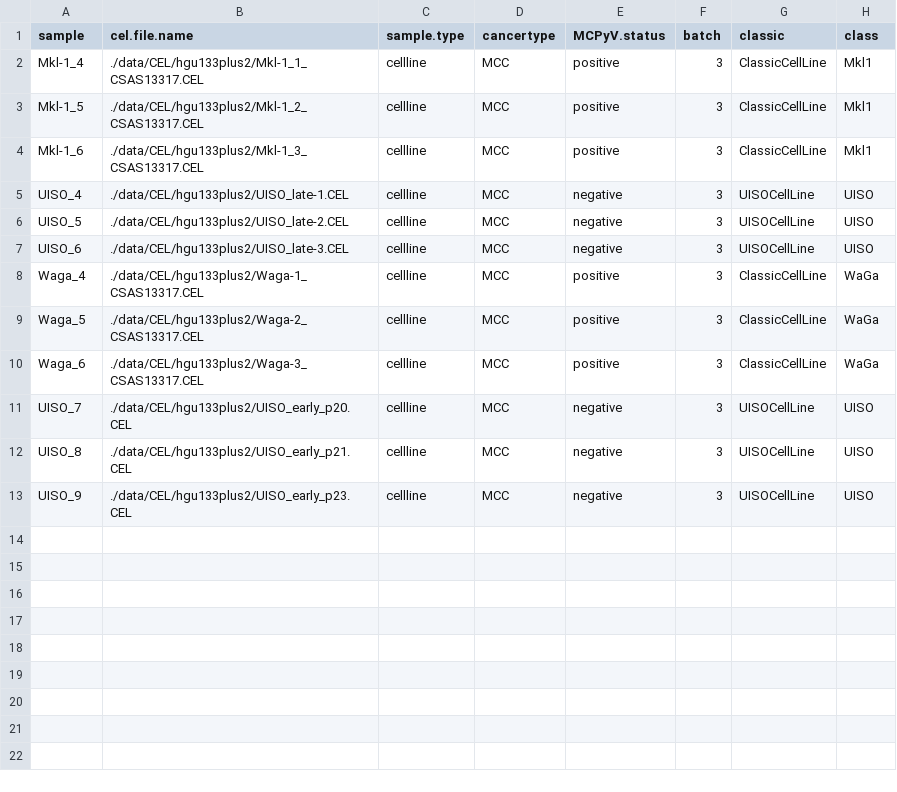
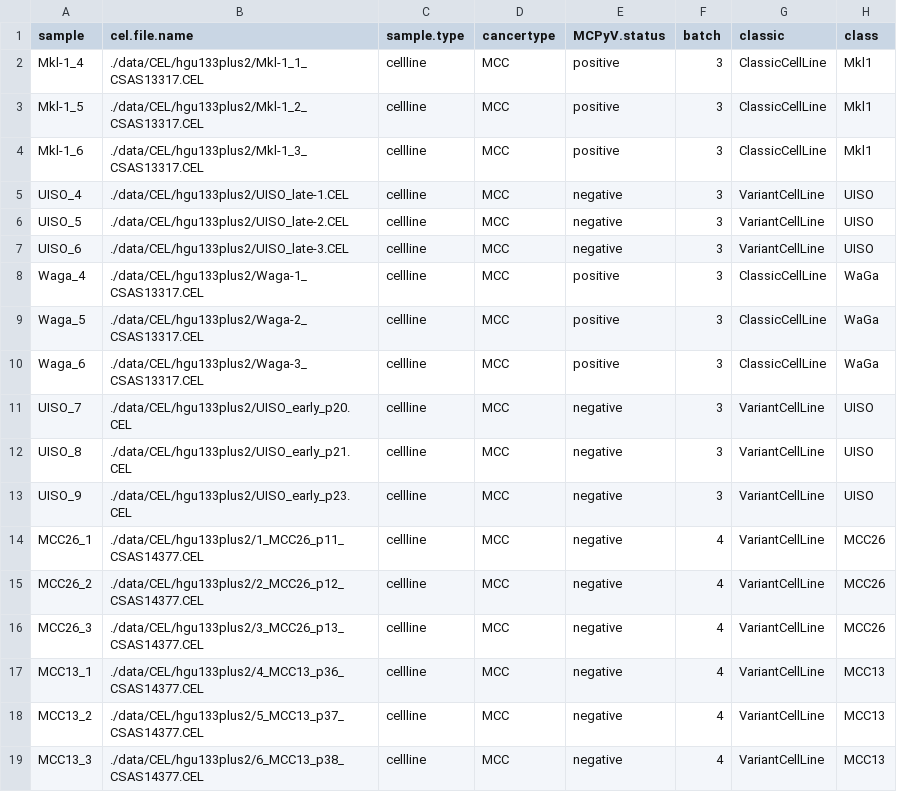
Before and after one commit to kdaily/UISO_code, a CSV file: data/clinical_data_hgu133plus2.csv, drawn as a sheet.

Commit message:
Added MCC13 and MCC26 cell lines

```diff
--- a/data/clinical_data_hgu133plus2.csv
+++ b/data/clinical_data_hgu133plus2.csv
@@ -4,5 +4,5 @@
 "Mkl-1_6","./data/CEL/hgu133plus2/Mkl-1_3_CSAS13317.CEL","cellline","MCC","positive",3,"ClassicCellLine","Mkl1"
-"UISO_4","./data/CEL/hgu133plus2/UISO_late-1.CEL","cellline","MCC","negative",3,"UISOCellLine","UISO"
-"UISO_5","./data/CEL/hgu133plus2/UISO_late-2.CEL","cellline","MCC","negative",3,"UISOCellLine","UISO"
-"UISO_6","./data/CEL/hgu133plus2/UISO_late-3.CEL","cellline","MCC","negative",3,"UISOCellLine","UISO"
+"UISO_4","./data/CEL/hgu133plus2/UISO_late-1.CEL","cellline","MCC","negative",3,"VariantCellLine","UISO"
+"UISO_5","./data/CEL/hgu133plus2/UISO_late-2.CEL","cellline","MCC","negative",3,"VariantCellLine","UISO"
+"UISO_6","./data/CEL/hgu133plus2/UISO_late-3.CEL","cellline","MCC","negative",3,"VariantCellLine","UISO"
 "Waga_4","./data/CEL/hgu133plus2/Waga-1_CSAS13317.CEL","cellline","MCC","positive",3,"ClassicCellLine","WaGa"
@@ -10,4 +10,10 @@
 "Waga_6","./data/CEL/hgu133plus2/Waga-3_CSAS13317.CEL","cellline","MCC","positive",3,"ClassicCellLine","WaGa"
-"UISO_7","./data/CEL/hgu133plus2/UISO_early_p20.CEL","cellline","MCC","negative",3,"UISOCellLine","UISO"
-"UISO_8","./data/CEL/hgu133plus2/UISO_early_p21.CEL","cellline","MCC","negative",3,"UISOCellLine","UISO"
-"UISO_9","./data/CEL/hgu133plus2/UISO_early_p23.CEL","cellline","MCC","negative",3,"UISOCellLine","UISO"
+"UISO_7","./data/CEL/hgu133plus2/UISO_early_p20.CEL","cellline","MCC","negative",3,"VariantCellLine","UISO"
+"UISO_8","./data/CEL/hgu133plus2/UISO_early_p21.CEL","cellline","MCC","negative",3,"VariantCellLine","UISO"
+"UISO_9","./data/CEL/hgu133plus2/UISO_early_p23.CEL","cellline","MCC","negative",3,"VariantCellLine","UISO"
+"MCC26_1","./data/CEL/hgu133plus2/1_MCC26_p11_CSAS14377.CEL","cellline","MCC","negative",4,"VariantCellLine","MCC26"
+"MCC26_2","./data/CEL/hgu133plus2/2_MCC26_p12_CSAS14377.CEL","cellline","MCC","negative",4,"VariantCellLine","MCC26"
+"MCC26_3","./data/CEL/hgu133plus2/3_MCC26_p13_CSAS14377.CEL","cellline","MCC","negative",4,"VariantCellLine","MCC26"
+"MCC13_1","./data/CEL/hgu133plus2/4_MCC13_p36_CSAS14377.CEL","cellline","MCC","negative",4,"VariantCellLine","MCC13"
+"MCC13_2","./data/CEL/hgu133plus2/5_MCC13_p37_CSAS14377.CEL","cellline","MCC","negative",4,"VariantCellLine","MCC13"
+"MCC13_3","./data/CEL/hgu133plus2/6_MCC13_p38_CSAS14377.CEL","cellline","MCC","negative",4,"VariantCellLine","MCC13"
```
